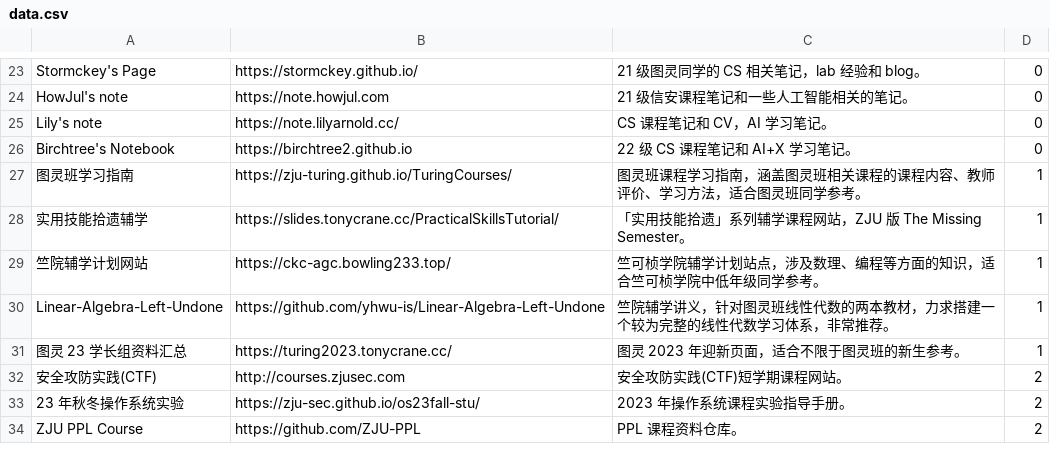
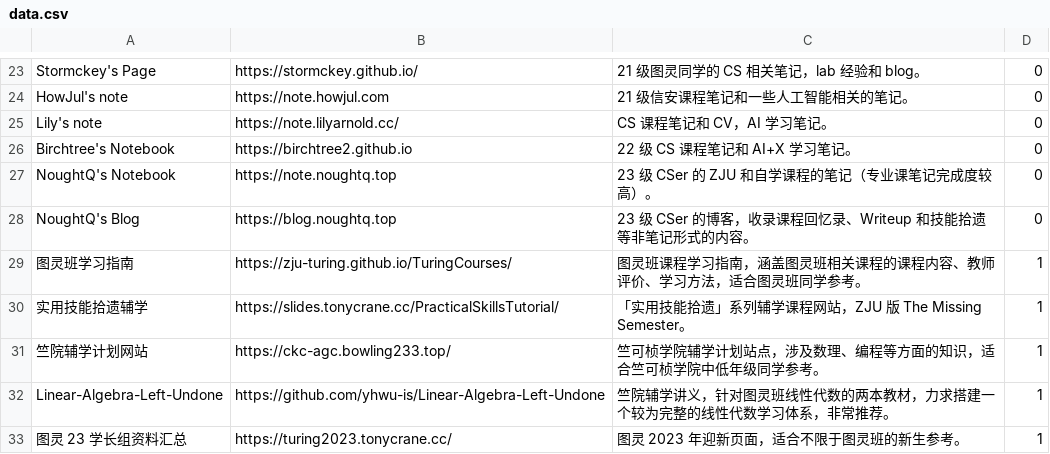
Before and after one commit to IsshikiHugh/zju-cs-asio, a CSV file: data.csv, drawn as a sheet; only a part is shown, gaps mark what is left out; the shorter side is filled out with more unchanged rows; the diff names each change by its address in the sheet, - before the commit and + after, or states it on an @@ line.

Commit message:
Add NoughtQ's Notebook and Blog~

```diff
--- a/data.csv
+++ b/data.csv
+row 27: NoughtQ's Notebook | https://note.noughtq.top | 23 级 CSer 的 ZJU 和自学课程的笔记（专业课笔记完成度较高）。 | 0
+row 28: NoughtQ's Blog | https://blog.noughtq.top | 23 级 CSer 的博客，收录课程回忆录、Writeup 和技能拾遗等非笔记形式的内容。 | 0
```
Also changed, not shown: 1 other file.
